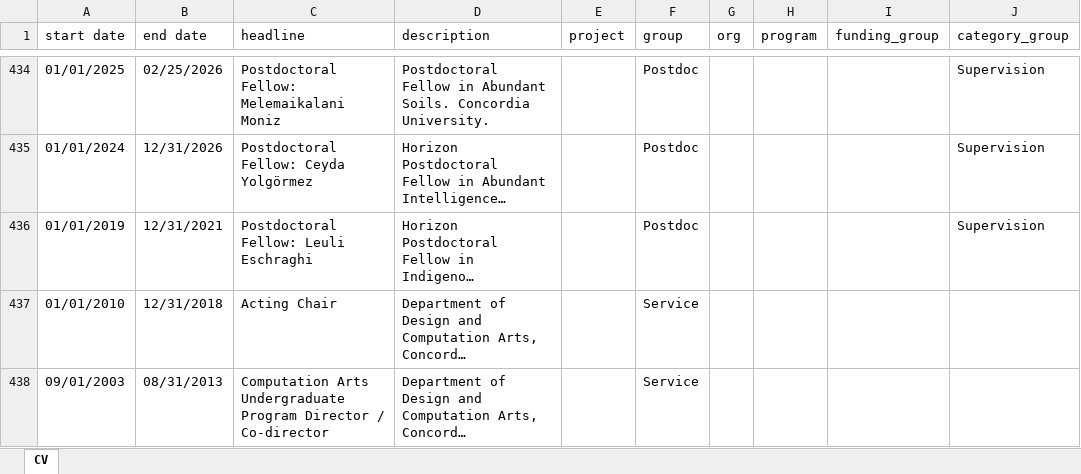
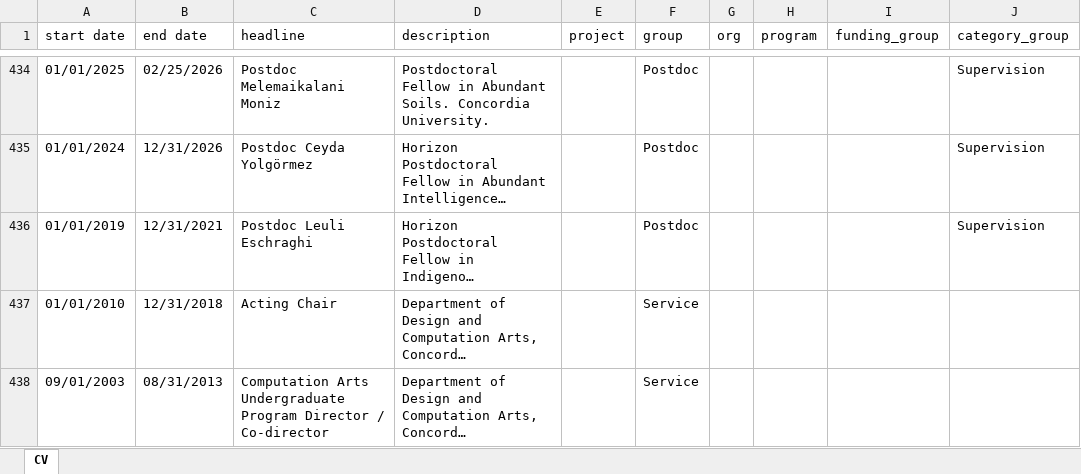
Before and after one commit to North-Fork/Timeline, an Excel workbook: data/cv-data/cv.xlsx, sheet CV, drawn as a sheet; only a part is shown, gaps mark what is left out; long unchanged cells end in …; values as stored, in another font and other column widths than the file's, no borders; the diff covers the shown part only; the diff names each change by its address in the sheet, - before the commit and + after, or states it on an @@ line.

```diff
--- a/data/cv-data/cv.xlsx (sheet CV)
+++ b/data/cv-data/cv.xlsx (sheet CV)
-C434 (headline): Postdoctoral Fellow: Melemaikalani Moniz
+C434 (headline): Postdoc Melemaikalani Moniz
-C435 (headline): Postdoctoral Fellow: Ceyda Yolgörmez
+C435 (headline): Postdoc Ceyda Yolgörmez
-C436 (headline): Postdoctoral Fellow: Leuli Eschraghi
+C436 (headline): Postdoc Leuli Eschraghi
```
Also changed, not shown: 27 edited cells elsewhere in this sheet, 2 other files.
